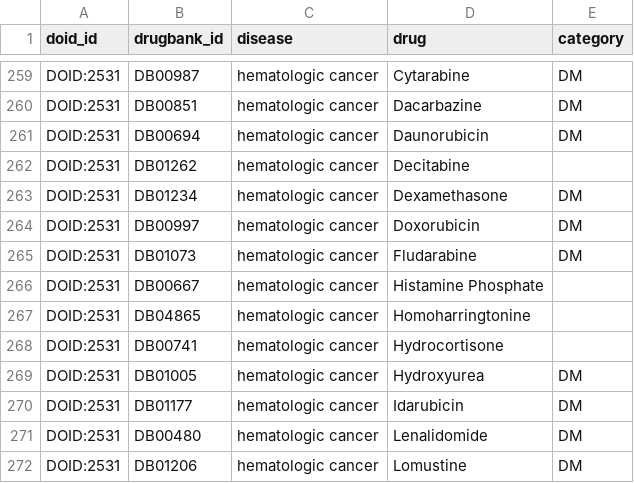
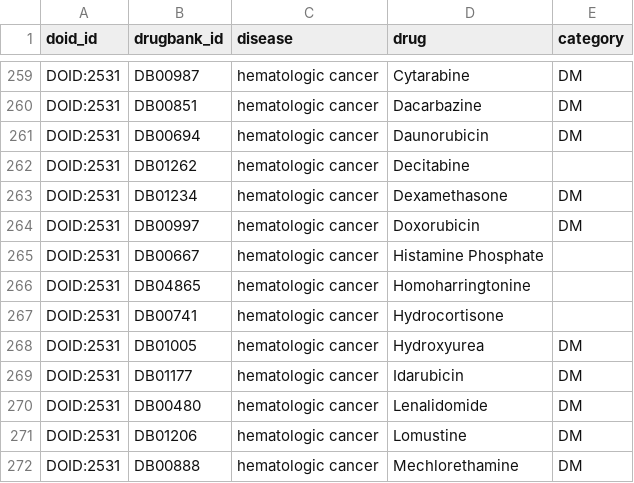
Before and after one commit to dhimmel/drugcentral, a TSV file: rephetio/indications.tsv, drawn as a sheet; only a part is shown, gaps mark what is left out; the shorter side is filled out with more unchanged rows; the diff names each change by its address in the sheet, - before the commit and + after, or states it on an @@ line.

```diff
--- a/rephetio/indications.tsv
+++ b/rephetio/indications.tsv
-row 265: DOID:2531 | DB01073 | hematologic cancer | Fludarabine | DM
```
Also changed, not shown: rephetio/targets.tsv, 3 other files.
